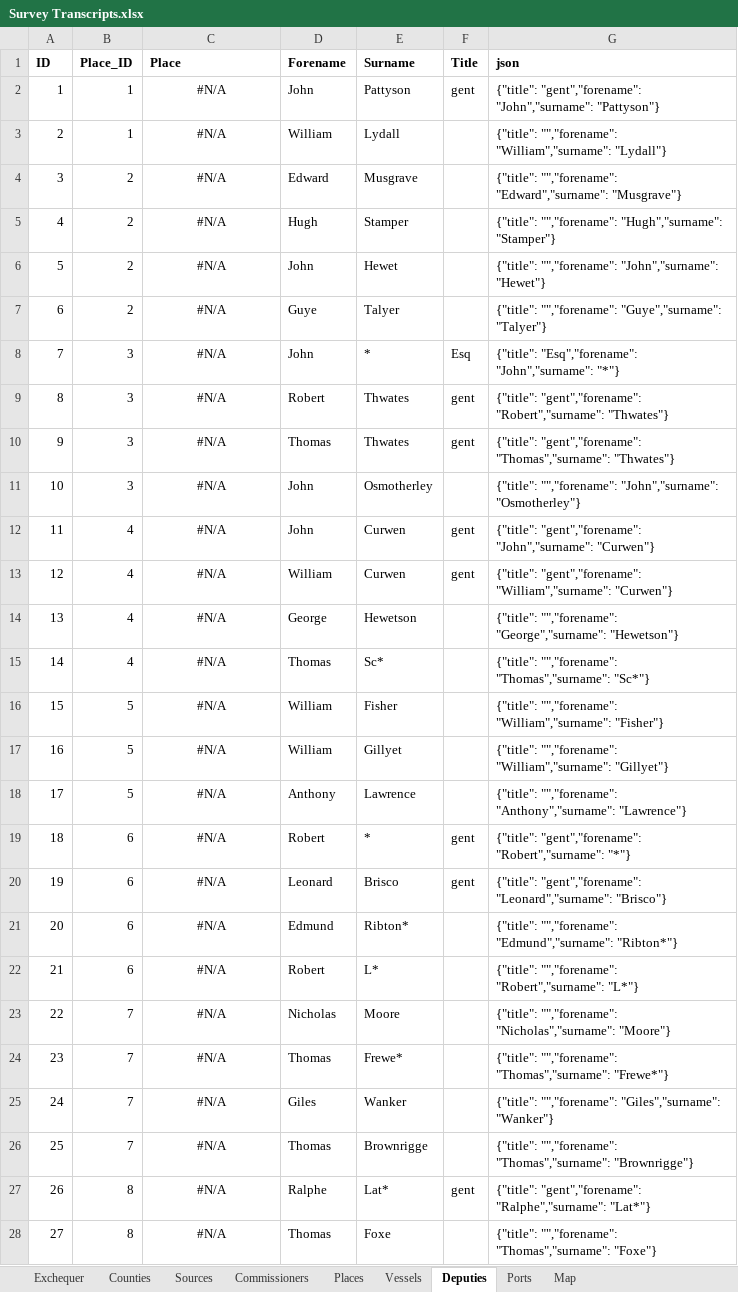
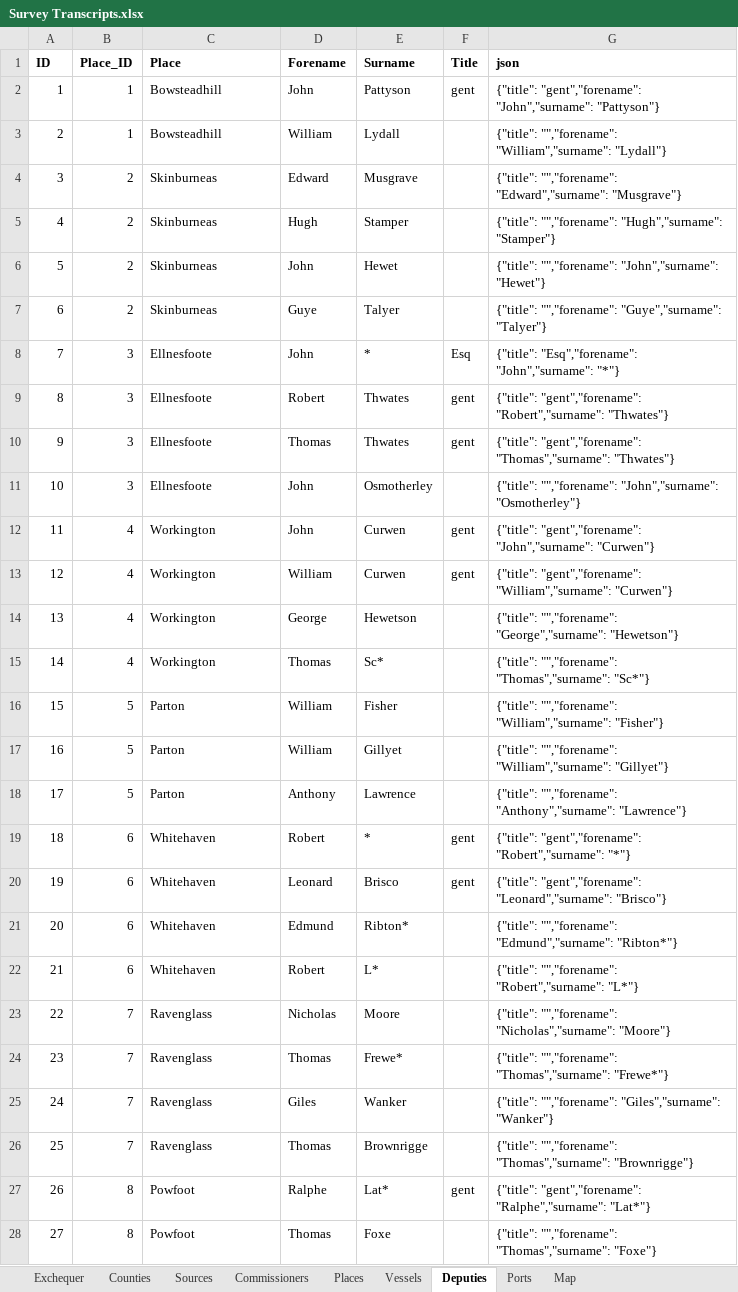
Before and after one commit to docuracy/Elizabethan_Coastal_Surveys_1565, an Excel workbook: docs/data/Survey Transcripts.xlsx, sheet Deputies, drawn as a sheet; only a part is shown; values as stored, in another font and other column widths than the file's, no borders; the diff covers the shown part only; the diff names each change by its address in the sheet, - before the commit and + after, or states it on an @@ line.

```diff
--- a/docs/data/Survey Transcripts.xlsx (sheet Deputies)
+++ b/docs/data/Survey Transcripts.xlsx (sheet Deputies)
-C2:C3 (Place): #N/A
+C2:C3 (Place): Bowsteadhill
-C2:C28 alignment: center
+C2:C28 alignment: left
-C4:C7 (Place): #N/A
+C4:C7 (Place): Skinburneas
-C8:C11 (Place): #N/A
+C8:C11 (Place): Ellnesfoote
-C12:C15 (Place): #N/A
+C12:C15 (Place): Workington
-C16:C18 (Place): #N/A
+C16:C18 (Place): Parton
-C19:C22 (Place): #N/A
+C19:C22 (Place): Whitehaven
-C23:C26 (Place): #N/A
+C23:C26 (Place): Ravenglass
-C27:C28 (Place): #N/A
+C27:C28 (Place): Powfoot
```
Also changed, not shown: 376 edited cells and cell formats elsewhere in this sheet, sheet Vessels, formulas that keep their value, 1 other file.
